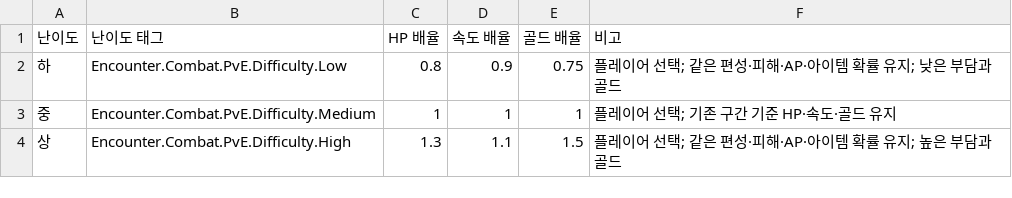
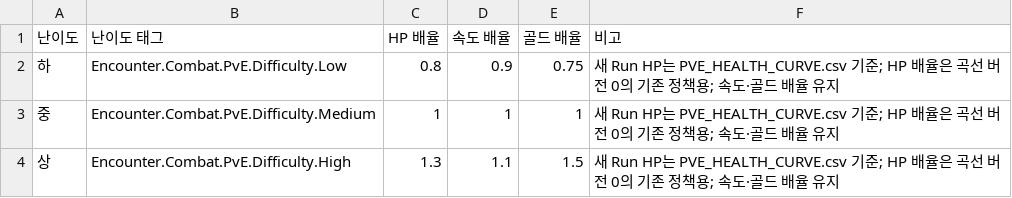
Before and after one commit to jaba001/ProjectA, a CSV file: DataCatalogs/PVE_DIFFICULTIES.csv, drawn as a sheet.

```diff
--- a/DataCatalogs/PVE_DIFFICULTIES.csv
+++ b/DataCatalogs/PVE_DIFFICULTIES.csv
@@ -1,4 +1,4 @@
 "난이도","난이도 태그","HP 배율","속도 배율","골드 배율","비고"
-"하","Encounter.Combat.PvE.Difficulty.Low","0.8","0.9","0.75","플레이어 선택; 같은 편성·피해·AP·아이템 확률 유지; 낮은 부담과 골드"
-"중","Encounter.Combat.PvE.Difficulty.Medium","1","1","1","플레이어 선택; 기존 구간 기준 HP·속도·골드 유지"
-"상","Encounter.Combat.PvE.Difficulty.High","1.3","1.1","1.5","플레이어 선택; 같은 편성·피해·AP·아이템 확률 유지; 높은 부담과 골드"
+"하","Encounter.Combat.PvE.Difficulty.Low","0.8","0.9","0.75","새 Run HP는 PVE_HEALTH_CURVE.csv 기준; HP 배율은 곡선 버전 0의 기존 정책용; 속도·골드 배율 유지"
+"중","Encounter.Combat.PvE.Difficulty.Medium","1","1","1","새 Run HP는 PVE_HEALTH_CURVE.csv 기준; HP 배율은 곡선 버전 0의 기존 정책용; 속도·골드 배율 유지"
+"상","Encounter.Combat.PvE.Difficulty.High","1.3","1.1","1.5","새 Run HP는 PVE_HEALTH_CURVE.csv 기준; HP 배율은 곡선 버전 0의 기존 정책용; 속도·골드 배율 유지"
```
Also changed, not shown: 15 other files.
